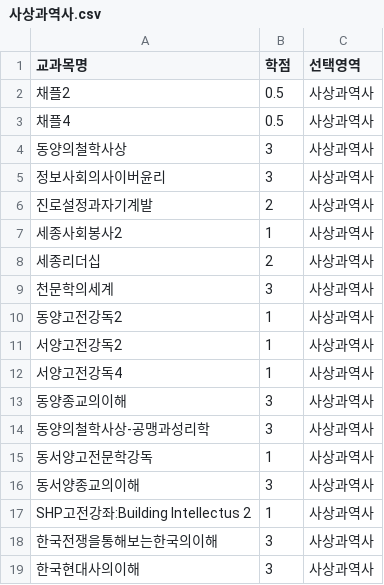
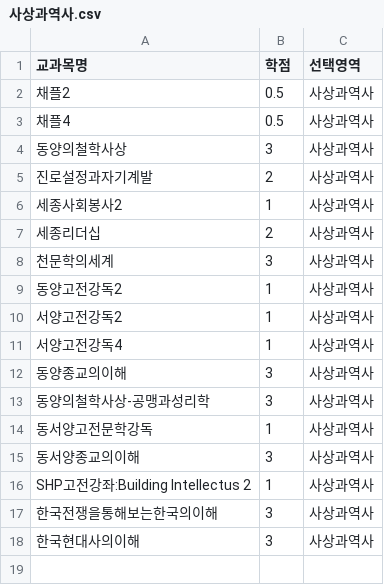
Before and after one commit to chlwlstlf/data, a CSV file: 사상과역사.csv, drawn as a sheet.

```diff
--- a/사상과역사.csv
+++ b/사상과역사.csv
@@ -4,3 +4,2 @@
 동양의철학사상,3,사상과역사
-정보사회의사이버윤리,3,사상과역사
 진로설정과자기계발,2,사상과역사
```
Also changed, not shown: 자연과과학기술.csv.
